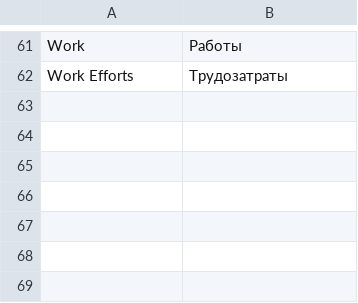
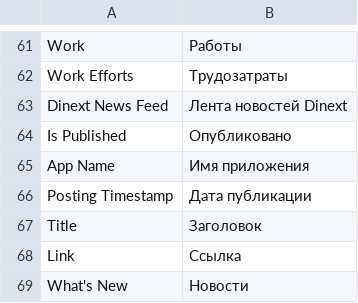
Before and after one commit to Dinext-pro/dinext-common, a CSV file: dinext_common/translations/ru.csv, drawn as a sheet; only a part is shown, gaps mark what is left out.

Commit message:
feat(news): add Dinext News Feed publisher and Desk What's New sync
Introduce Dinext News Feed DocType and guest publisher API, own daily
Changelog Feed sync with configurable dinext_news_feed_url, and RU tab
label Новости with non-wrapping notification tabs.

```diff
--- a/dinext_common/translations/ru.csv
+++ b/dinext_common/translations/ru.csv
@@ -62 +62,8 @@
 "Work Efforts","Трудозатраты",""
+"Dinext News Feed","Лента новостей Dinext",""
+"Is Published","Опубликовано",""
+"App Name","Имя приложения",""
+"Posting Timestamp","Дата публикации",""
+"Title","Заголовок",""
+"Link","Ссылка",""
+"What's New","Новости",""
```
Also changed, not shown: 12 other files.
